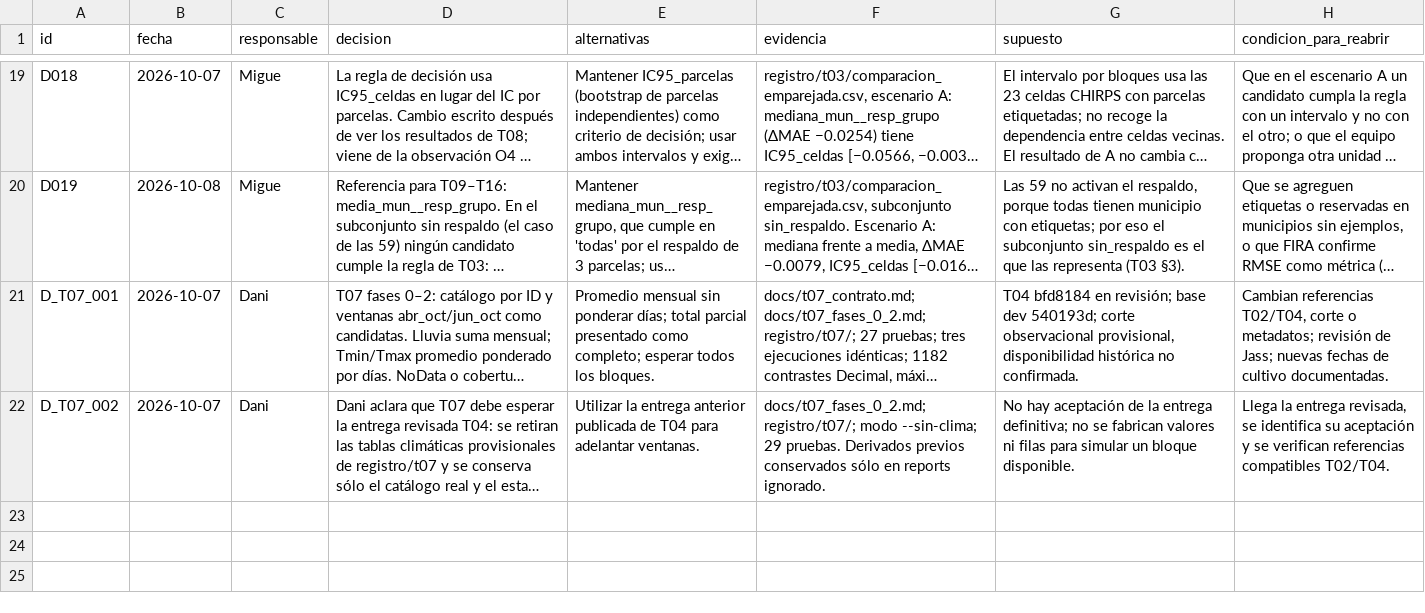
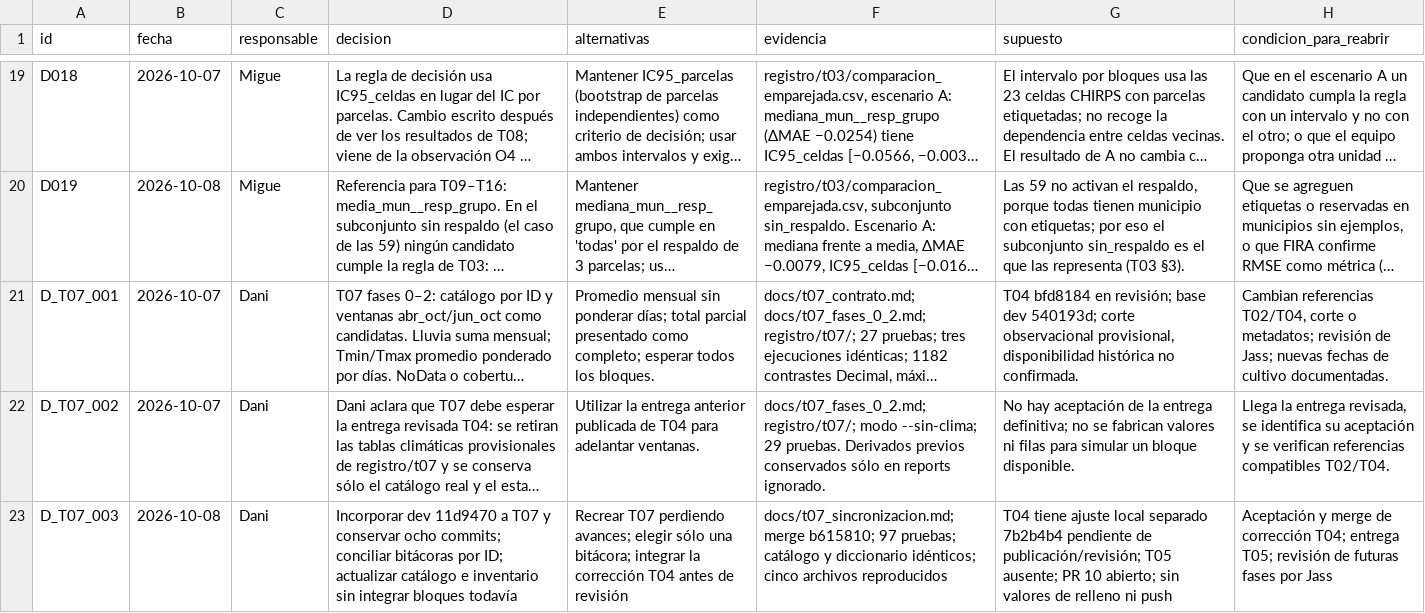
Before and after one commit to danielalira20/AgroCebada-2026, a CSV file: registro/decisiones.csv, drawn as a sheet; only a part is shown, gaps mark what is left out; long unchanged cells end in …; the diff names each change by its address in the sheet, - before the commit and + after, or states it on an @@ line.

Commit message:
fix(T07): sincronizar catálogo y estados con la base dev vigente

```diff
--- a/registro/decisiones.csv
+++ b/registro/decisiones.csv
+row 23: D_T07_003 | 2026-10-08 | Dani | Incorporar dev 11d9470 a T07 y conservar ocho commits; conciliar bitácoras por ID; actualizar catálogo e inventario sin integrar bloques todavía | Recrear T07 perdiendo avances; elegir sólo una bitácora; integrar la corrección T04 antes de revisión | docs/t07_sincronizacion.md; merge b615810; 97 pruebas; catálogo y diccionario idénticos; cinco archivos reproducidos | T04 tiene ajuste local separado 7b2b4b4 pendiente de publicación/revisión; T05 ausente; PR 10 abierto; sin valores de relleno ni push | Aceptación y merge de corrección T04; entrega T05; revisión de futuras fases por Jass
```
Also changed, not shown: registro/uso_ia.csv, 7 other files.
